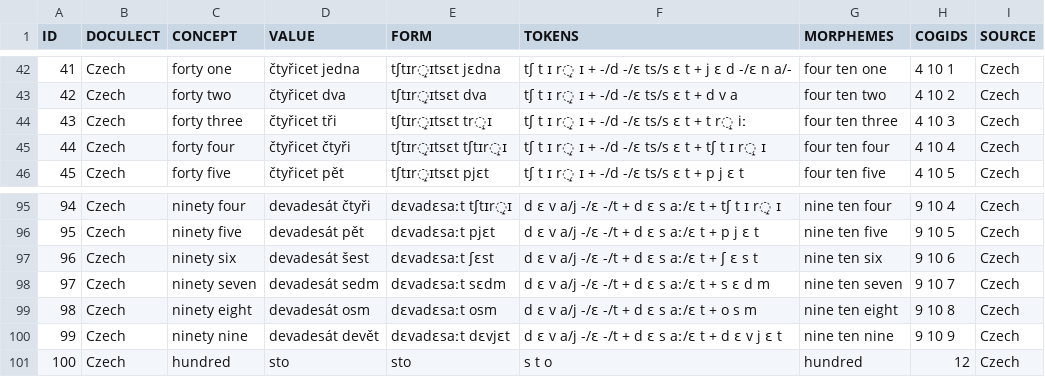
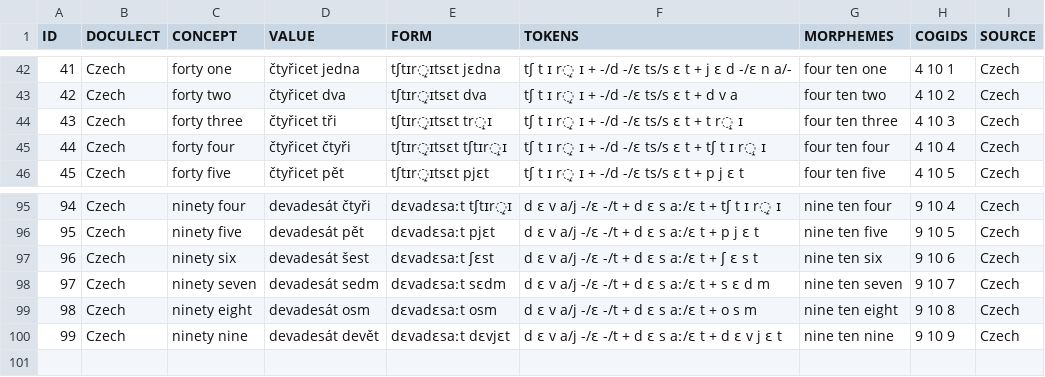
Before and after one commit to numeralbank/cosinus, a TSV file: raw/done/czech.tsv, drawn as a sheet; only a part is shown, gaps mark what is left out.

Commit message:
updating czech.tsv

```diff
--- a/raw/done/czech.tsv
+++ b/raw/done/czech.tsv
@@ -43,3 +43,3 @@ ID	DOCULECT	CONCEPT	VALUE	FORM	TOKENS	MORPHEMES	COGIDS	SOURCE
 42	Czech	forty two	čtyřicet dva	tʃtɪr̝ɪtsɛt dva	tʃ t ɪ r̝ ɪ + -/d -/ɛ ts/s ɛ t + d v a	four ten two	4 10 2	Czech
-43	Czech	forty three	čtyřicet tři	tʃtɪr̝ɪtsɛt tr̝ɪ	tʃ t ɪ r̝ ɪ + -/d -/ɛ ts/s ɛ t + t r̝ iː	four ten three	4 10 3	Czech
+43	Czech	forty three	čtyřicet tři	tʃtɪr̝ɪtsɛt tr̝ɪ	tʃ t ɪ r̝ ɪ + -/d -/ɛ ts/s ɛ t + t r̝ ɪ	four ten three	4 10 3	Czech
 44	Czech	forty four	čtyřicet čtyři	tʃtɪr̝ɪtsɛt tʃtɪr̝ɪ	tʃ t ɪ r̝ ɪ + -/d -/ɛ ts/s ɛ t + tʃ t ɪ r̝ ɪ	four ten four	4 10 4	Czech
@@ -100,2 +100 @@ ID	DOCULECT	CONCEPT	VALUE	FORM	TOKENS	MORPHEMES	COGIDS	SOURCE
 99	Czech	ninety nine	devadesát devět	dɛvadɛsaːt dɛvjɛt	d ɛ v a/j -/ɛ -/t + d ɛ s aː/ɛ t + d ɛ v j ɛ t	nine ten nine	9 10 9	Czech
-100	Czech	hundred 	sto	sto	s t o	hundred	12	Czech
```
